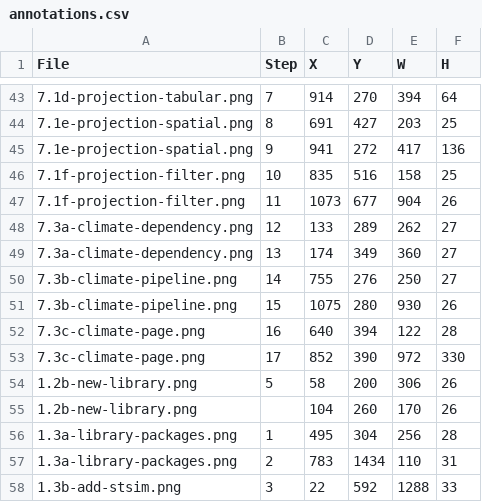
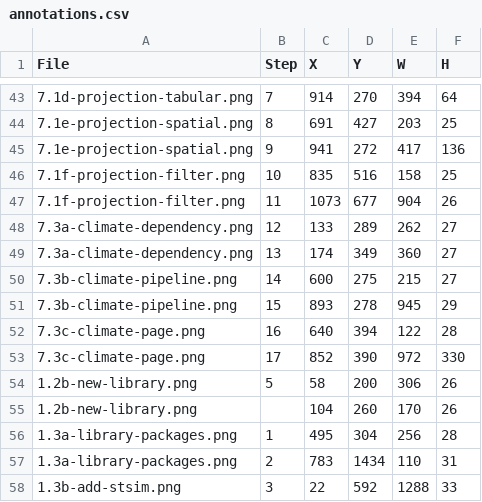
Before and after one commit to bsleeter/lucasCore, a CSV file: docs/guide/annotations.csv, drawn as a sheet; only a part is shown, gaps mark what is left out.

```diff
--- a/docs/guide/annotations.csv
+++ b/docs/guide/annotations.csv
@@ -49,4 +49,4 @@ File,Step,X,Y,W,H
 7.3a-climate-dependency.png,13,174,349,360,27
-7.3b-climate-pipeline.png,14,755,276,250,27
-7.3b-climate-pipeline.png,15,1075,280,930,26
+7.3b-climate-pipeline.png,14,600,275,215,27
+7.3b-climate-pipeline.png,15,893,278,945,29
 7.3c-climate-page.png,16,640,394,122,28
```
Also changed, not shown: docs/guide/crops.csv, 1 other file.
